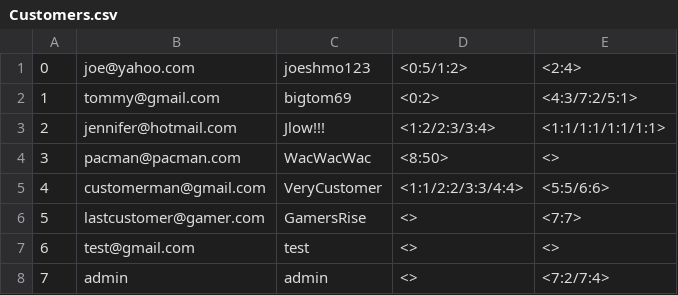
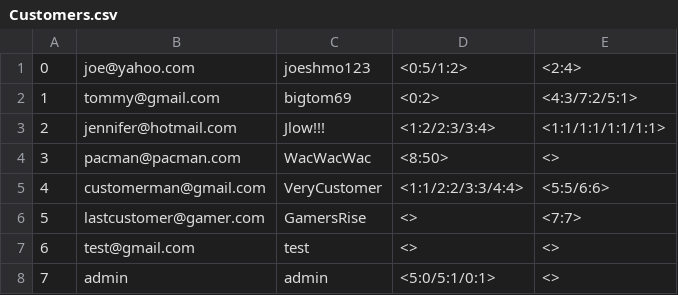
Before and after one commit to jayden-deason/Book-Store, a CSV file: Customers.csv, drawn as a sheet.

```diff
--- a/Customers.csv
+++ b/Customers.csv
@@ -7,2 +7,2 @@
 6,test@gmail.com,test,<>,<>
-7,admin,admin,<>,<7:2/7:4>
+7,admin,admin,<5:0/5:1/0:1>,<>
```
Also changed, not shown: Products.csv, Stores.csv, 2 other files.
